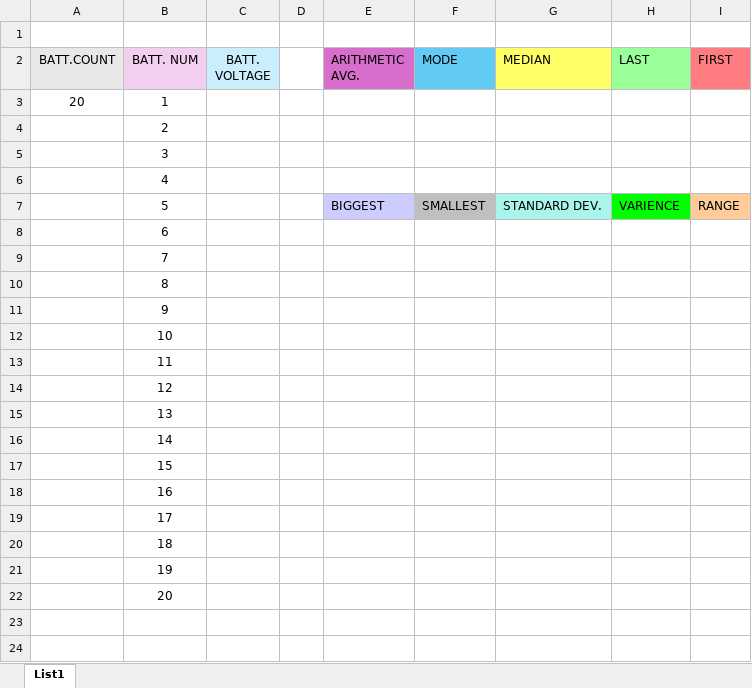
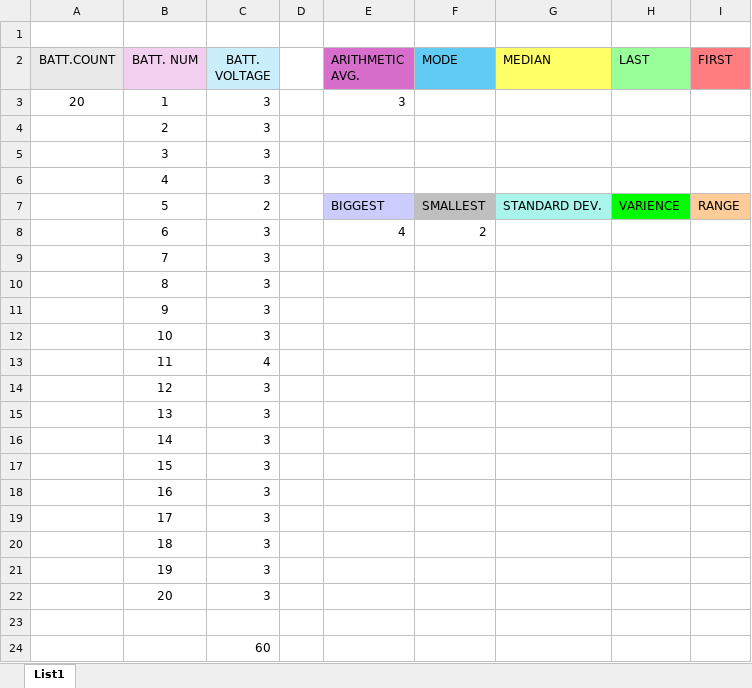
Before and after one commit to bismarx-v1/SchoolStuff, an Excel workbook: HODANOVA/Statistics.xlsx, sheet List1, drawn as a sheet; values as stored, in another font and other column widths than the file's, no borders; the diff names each change by its address in the sheet, - before the commit and + after, or states it on an @@ line.

Commit message:
statistics update

```diff
--- a/HODANOVA/Statistics.xlsx (sheet List1)
+++ b/HODANOVA/Statistics.xlsx (sheet List1)
-C3:C6 (BATT. VOLTAGE): (empty)
+C3:C6 (BATT. VOLTAGE): 3
-E3 (ARITHMETIC AVG.): (empty)
+E3 (ARITHMETIC AVG.): 3
-C7 (BATT. VOLTAGE): (empty)
+C7 (BATT. VOLTAGE): 2
-C8:C12 (BATT. VOLTAGE): (empty)
+C8:C12 (BATT. VOLTAGE): 3
-E8 (ARITHMETIC AVG.): (empty)
+E8 (ARITHMETIC AVG.): 4
-F8 (MODE): (empty)
+F8 (MODE): 2
-C13 (BATT. VOLTAGE): (empty)
+C13 (BATT. VOLTAGE): 4
-C14:C22 (BATT. VOLTAGE): (empty)
+C14:C22 (BATT. VOLTAGE): 3
+row 23: (empty)
+row 24:  |  | 60
```
Also changed, not shown: formulas that keep their value, 2 other files.
